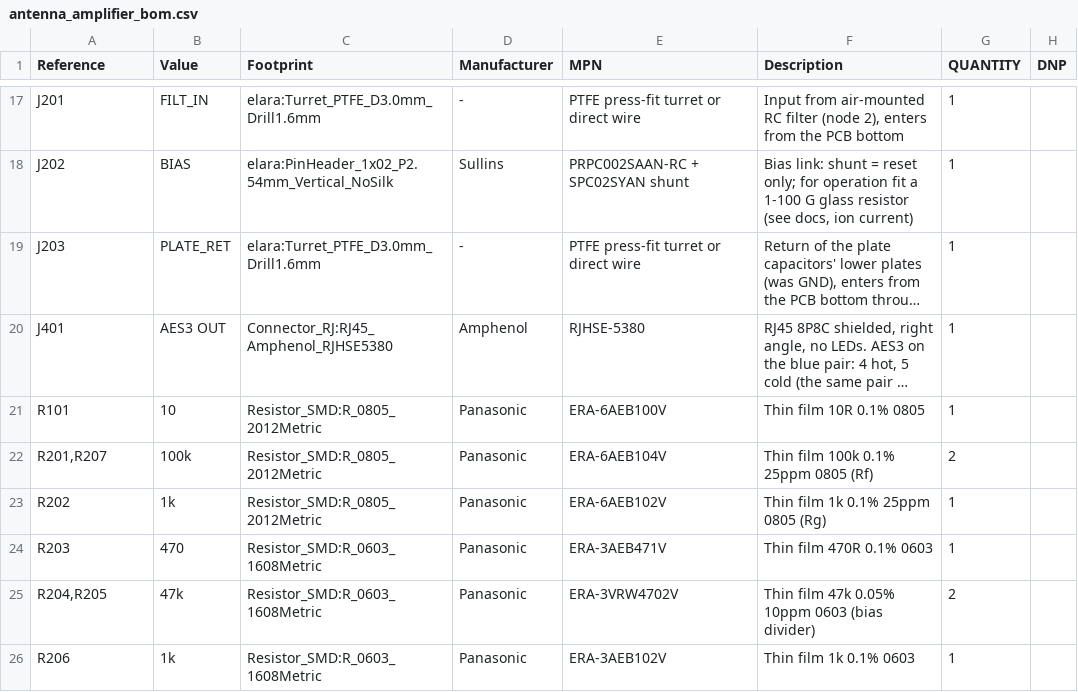
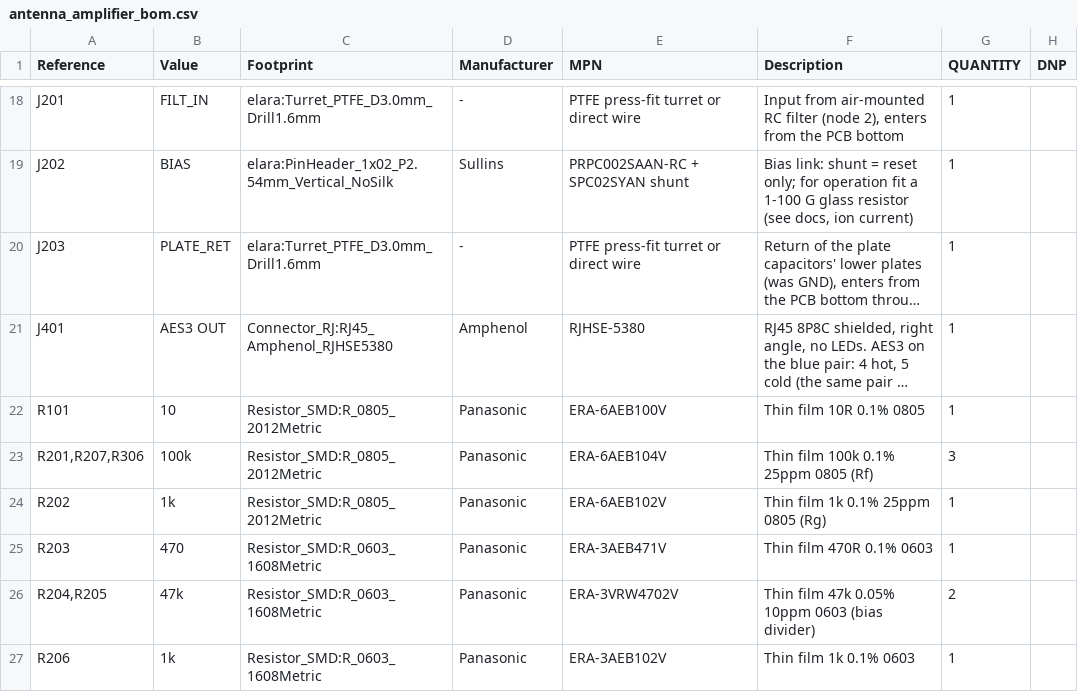
Before and after one commit to MatejGomboc/ELF-Schumann-Resonance-Receiver, a CSV file: PCB/antenna_amplifier/fab/antenna_amplifier_bom.csv, drawn as a sheet; only a part is shown, gaps mark what is left out; long unchanged cells end in …; the diff covers the shown part only.

```diff
--- a/PCB/antenna_amplifier/fab/antenna_amplifier_bom.csv
+++ b/PCB/antenna_amplifier/fab/antenna_amplifier_bom.csv
@@ -21,3 +22,3 @@
 "R101","10","Resistor_SMD:R_0805_2012Metric","Panasonic","ERA-6AEB100V","Thin film 10R 0.1% 0805","1",""
-"R201,R207","100k","Resistor_SMD:R_0805_2012Metric","Panasonic","ERA-6AEB104V","Thin film 100k 0.1% 25ppm 0805 (Rf)","2",""
+"R201,R207,R306","100k","Resistor_SMD:R_0805_2012Metric","Panasonic","ERA-6AEB104V","Thin film 100k 0.1% 25ppm 0805 (Rf)","3",""
 "R202","1k","Resistor_SMD:R_0805_2012Metric","Panasonic","ERA-6AEB102V","Thin film 1k 0.1% 25ppm 0805 (Rg)","1",""
```
Also changed, not shown: 2 added rows, 1 removed row and 12 edited cells elsewhere in this file, PCB/antenna_amplifier/fab/antenna_amplifier_pos.csv, 14 other files.
